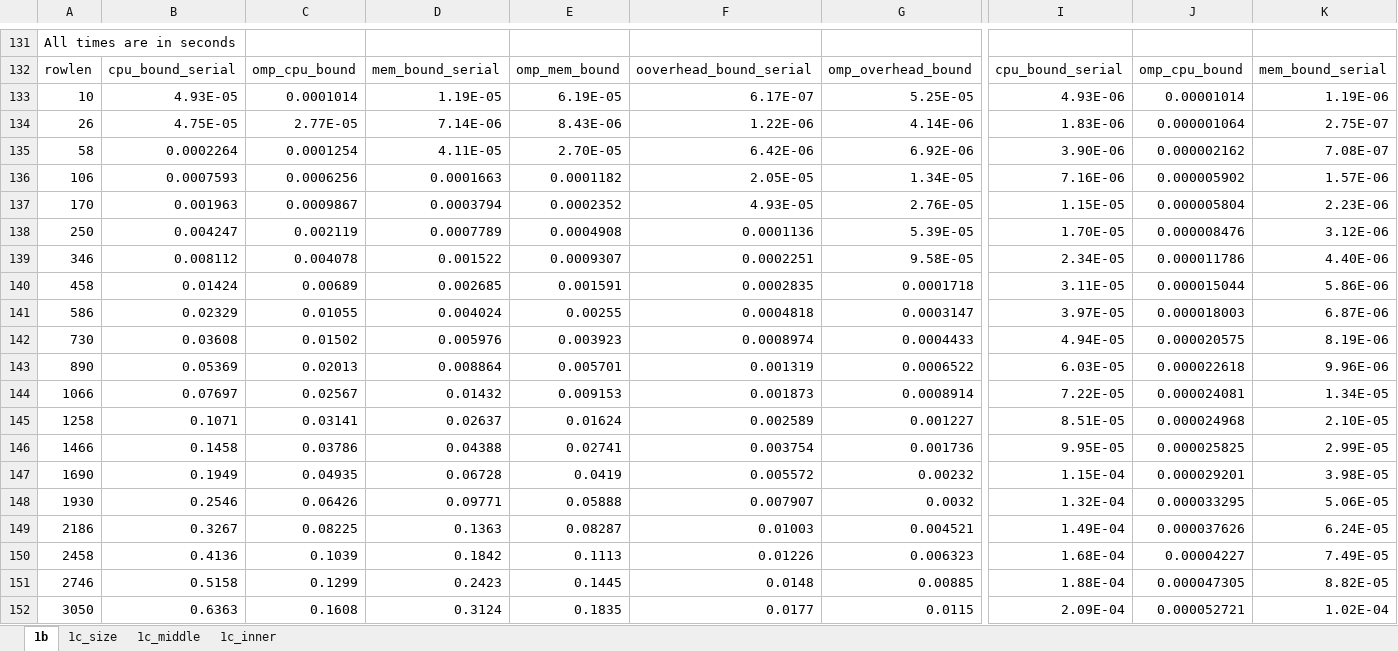
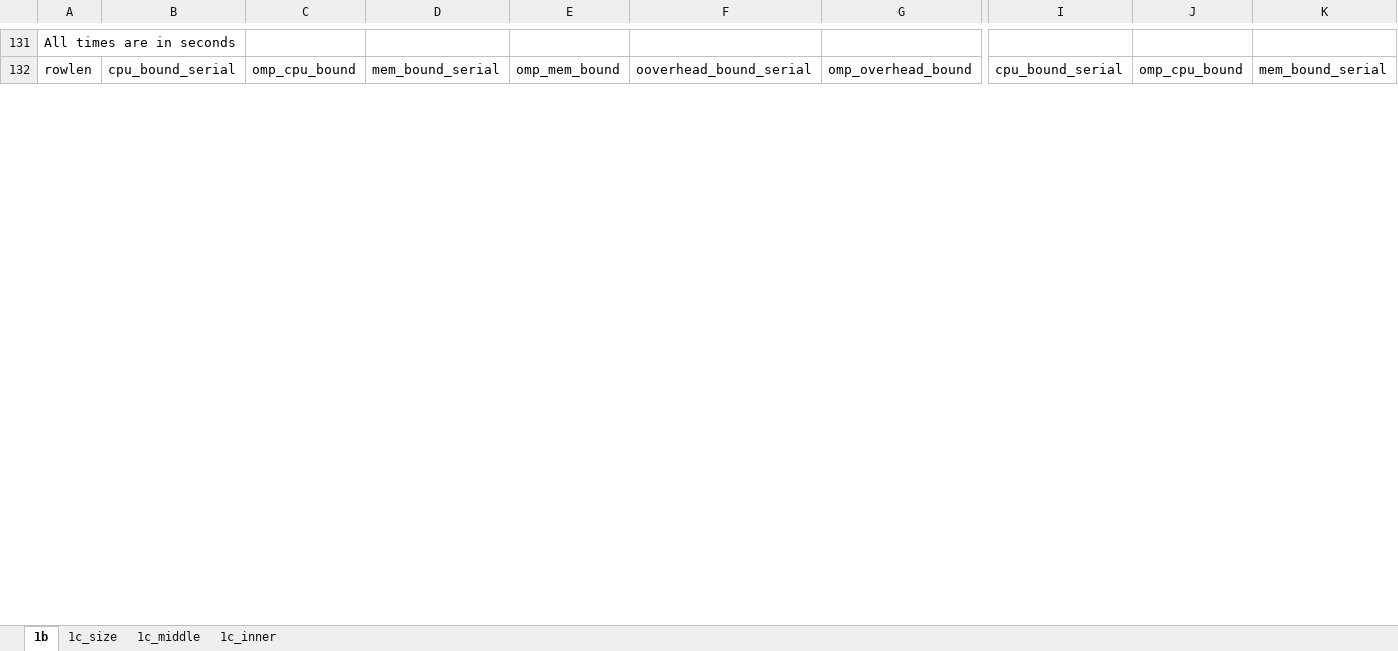
Before and after one commit to Chen-Yu-Chang/High-Performance-Programming-with-Multicore-and-GPUs, an Excel workbook: Assignment6/Assignment6_data.xlsx, sheet 1b, drawn as a sheet; only a part is shown, gaps mark what is left out; values as stored, in another font and other column widths than the file's, no borders; charts and pictures not drawn; removed rows and columns are numbered as before the commit, all else as after; rows hold the shown columns only; the diff covers the shown part only; the diff names each change by its address in the sheet, - before the commit and + after, or states it on an @@ line.

```diff
--- a/Assignment6/Assignment6_data.xlsx (sheet 1b)
+++ b/Assignment6/Assignment6_data.xlsx (sheet 1b)
-row 133: 10 | 4.93E-05 | 0.0001014 | 1.19E-05 | 6.19E-05 | 6.17E-07 | 5.25E-05 | 4.93E-06 | 0.00001014 | 1.19E-06
-row 134: 26 | 4.75E-05 | 2.77E-05 | 7.14E-06 | 8.43E-06 | 1.22E-06 | 4.14E-06 | 1.83E-06 | 0.000001064 | 2.75E-07
-row 135: 58 | 0.0002264 | 0.0001254 | 4.11E-05 | 2.70E-05 | 6.42E-06 | 6.92E-06 | 3.90E-06 | 0.000002162 | 7.08E-07
-row 136: 106 | 0.0007593 | 0.0006256 | 0.0001663 | 0.0001182 | 2.05E-05 | 1.34E-05 | 7.16E-06 | 0.000005902 | 1.57E-06
-row 137: 170 | 0.001963 | 0.0009867 | 0.0003794 | 0.0002352 | 4.93E-05 | 2.76E-05 | 1.15E-05 | 0.000005804 | 2.23E-06
-row 138: 250 | 0.004247 | 0.002119 | 0.0007789 | 0.0004908 | 0.0001136 | 5.39E-05 | 1.70E-05 | 0.000008476 | 3.12E-06
-row 139: 346 | 0.008112 | 0.004078 | 0.001522 | 0.0009307 | 0.0002251 | 9.58E-05 | 2.34E-05 | 0.000011786 | 4.40E-06
-row 140: 458 | 0.01424 | 0.00689 | 0.002685 | 0.001591 | 0.0002835 | 0.0001718 | 3.11E-05 | 0.000015044 | 5.86E-06
-row 141: 586 | 0.02329 | 0.01055 | 0.004024 | 0.00255 | 0.0004818 | 0.0003147 | 3.97E-05 | 0.000018003 | 6.87E-06
-row 142: 730 | 0.03608 | 0.01502 | 0.005976 | 0.003923 | 0.0008974 | 0.0004433 | 4.94E-05 | 0.000020575 | 8.19E-06
-row 143: 890 | 0.05369 | 0.02013 | 0.008864 | 0.005701 | 0.001319 | 0.0006522 | 6.03E-05 | 0.000022618 | 9.96E-06
-row 144: 1066 | 0.07697 | 0.02567 | 0.01432 | 0.009153 | 0.001873 | 0.0008914 | 7.22E-05 | 0.000024081 | 1.34E-05
-row 145: 1258 | 0.1071 | 0.03141 | 0.02637 | 0.01624 | 0.002589 | 0.001227 | 8.51E-05 | 0.000024968 | 2.10E-05
-row 146: 1466 | 0.1458 | 0.03786 | 0.04388 | 0.02741 | 0.003754 | 0.001736 | 9.95E-05 | 0.000025825 | 2.99E-05
-row 147: 1690 | 0.1949 | 0.04935 | 0.06728 | 0.0419 | 0.005572 | 0.00232 | 1.15E-04 | 0.000029201 | 3.98E-05
-row 148: 1930 | 0.2546 | 0.06426 | 0.09771 | 0.05888 | 0.007907 | 0.0032 | 1.32E-04 | 0.000033295 | 5.06E-05
-row 149: 2186 | 0.3267 | 0.08225 | 0.1363 | 0.08287 | 0.01003 | 0.004521 | 1.49E-04 | 0.000037626 | 6.24E-05
-row 150: 2458 | 0.4136 | 0.1039 | 0.1842 | 0.1113 | 0.01226 | 0.006323 | 1.68E-04 | 0.00004227 | 7.49E-05
-row 151: 2746 | 0.5158 | 0.1299 | 0.2423 | 0.1445 | 0.0148 | 0.00885 | 1.88E-04 | 0.000047305 | 8.82E-05
-row 152: 3050 | 0.6363 | 0.1608 | 0.3124 | 0.1835 | 0.0177 | 0.0115 | 2.09E-04 | 0.000052721 | 1.02E-04
```
Also changed, not shown: 20 added rows and 1 edited cell elsewhere in this sheet, sheet 1c_middle, sheet 1c_size, sheet 1c_inner, charts or pictures, 6 other files.
